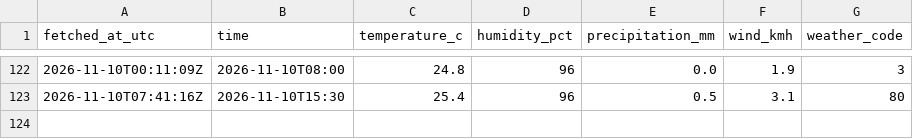
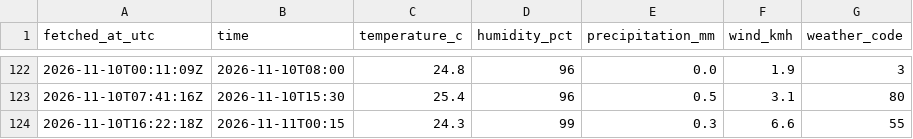
Before and after one commit to farah-aleya/seri-iskandar-weather, a CSV file: data/current.csv, drawn as a sheet; only a part is shown, gaps mark what is left out.

```diff
--- a/data/current.csv
+++ b/data/current.csv
@@ -123 +123,2 @@ fetched_at_utc,time,temperature_c,humidity_pct,precipitation_mm,wind_kmh,weather
 2026-11-10T07:41:16Z,2026-11-10T15:30,25.4,96,0.5,3.1,80
+2026-11-10T16:22:18Z,2026-11-11T00:15,24.3,99,0.3,6.6,55
```
Also changed, not shown: data/daily_forecasts.csv, data/forecasts.csv, 2 other files.
